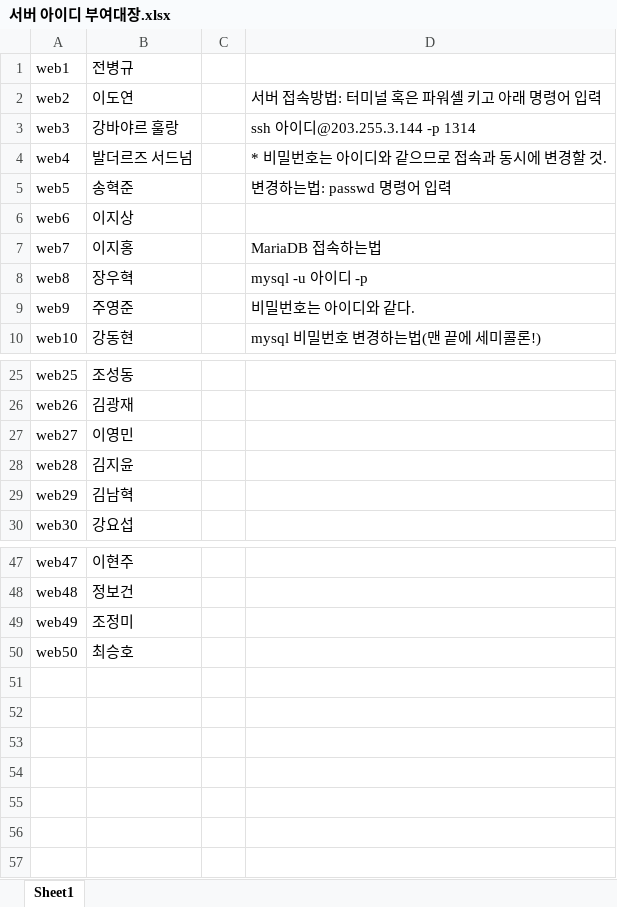
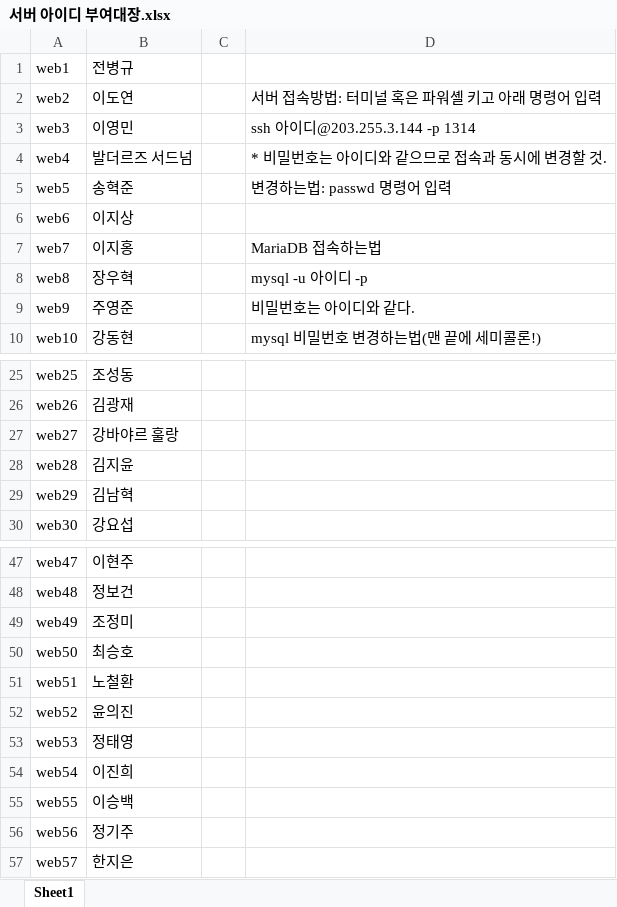
Before and after one commit to GNUCSAssistants/2021webprogramming, an Excel workbook: 서버 아이디 부여대장/서버 아이디 부여대장.xlsx, sheet Sheet1, drawn as a sheet; only a part is shown, gaps mark what is left out; values as stored, in another font and other column widths than the file's, no borders; the diff names each change by its address in the sheet, - before the commit and + after, or states it on an @@ line.

```diff
--- a/서버 아이디 부여대장/서버 아이디 부여대장.xlsx (sheet Sheet1)
+++ b/서버 아이디 부여대장/서버 아이디 부여대장.xlsx (sheet Sheet1)
-B3: 강바야르 훌랑
+B3: 이영민
-B27: 이영민
+B27: 강바야르 훌랑
+row 51: web51 | 노철환
+row 52: web52 | 윤의진
+row 53: web53 | 정태영
+row 54: web54 | 이진희
+row 55: web55 | 이승백
+row 56: web56 | 정기주
+row 57: web57 | 한지은
```
Also changed, not shown: 1 other file.
